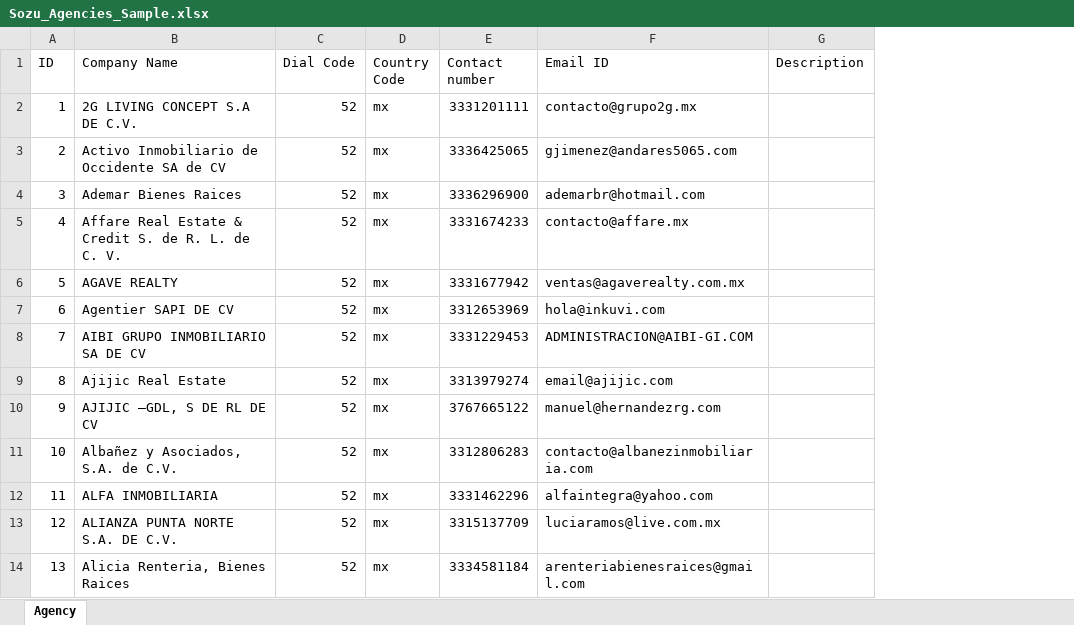
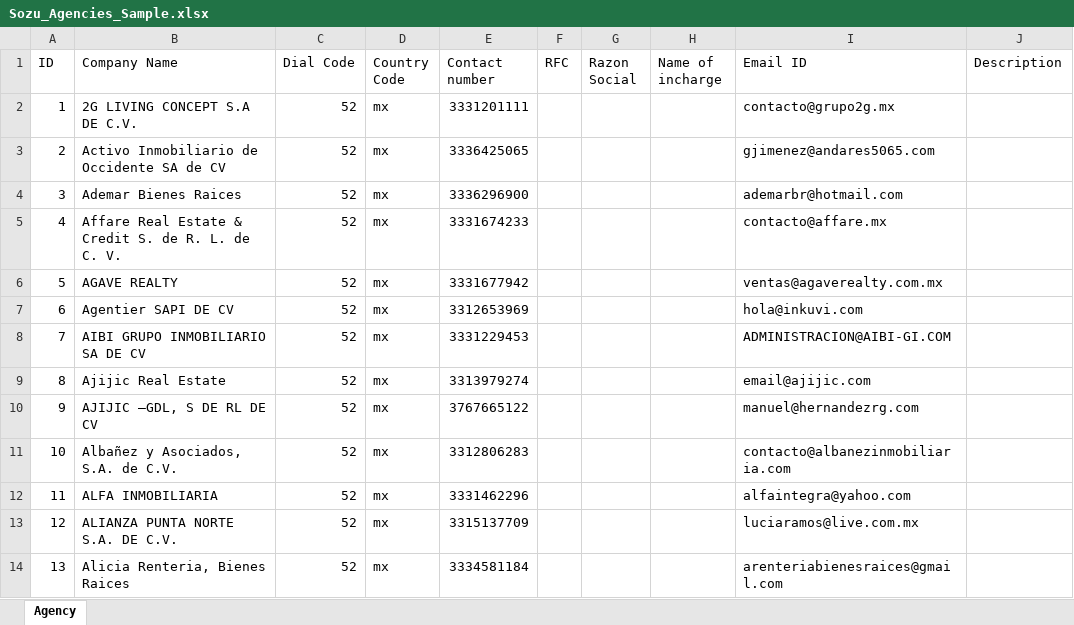
Before and after one commit to sozu-com/admin, an Excel workbook: dist/realestate-admin/assets/docx/Sozu_Agencies_Sample.xlsx, sheet Agency, drawn as a sheet; only a part is shown; values as stored, in another font and other column widths than the file's, no borders; the diff names each change by its address in the sheet, - before the commit and + after, or states it on an @@ line.

```diff
--- a/dist/realestate-admin/assets/docx/Sozu_Agencies_Sample.xlsx (sheet Agency)
+++ b/dist/realestate-admin/assets/docx/Sozu_Agencies_Sample.xlsx (sheet Agency)
+column F (RFC), empty
+column G (Razon Social), empty
+column H (Name of incharge), empty
```
Also changed, not shown: src/assets/docx/Sozu_Agencies_Sample.xlsx, 2 other files.
